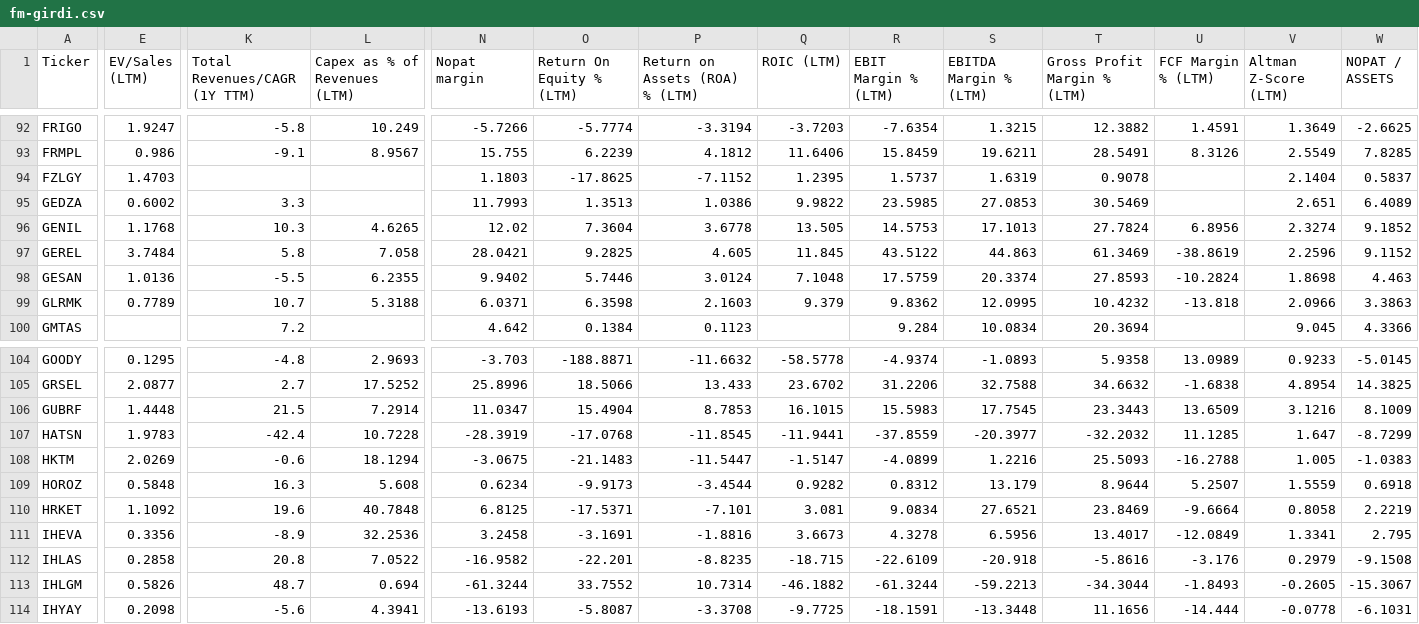
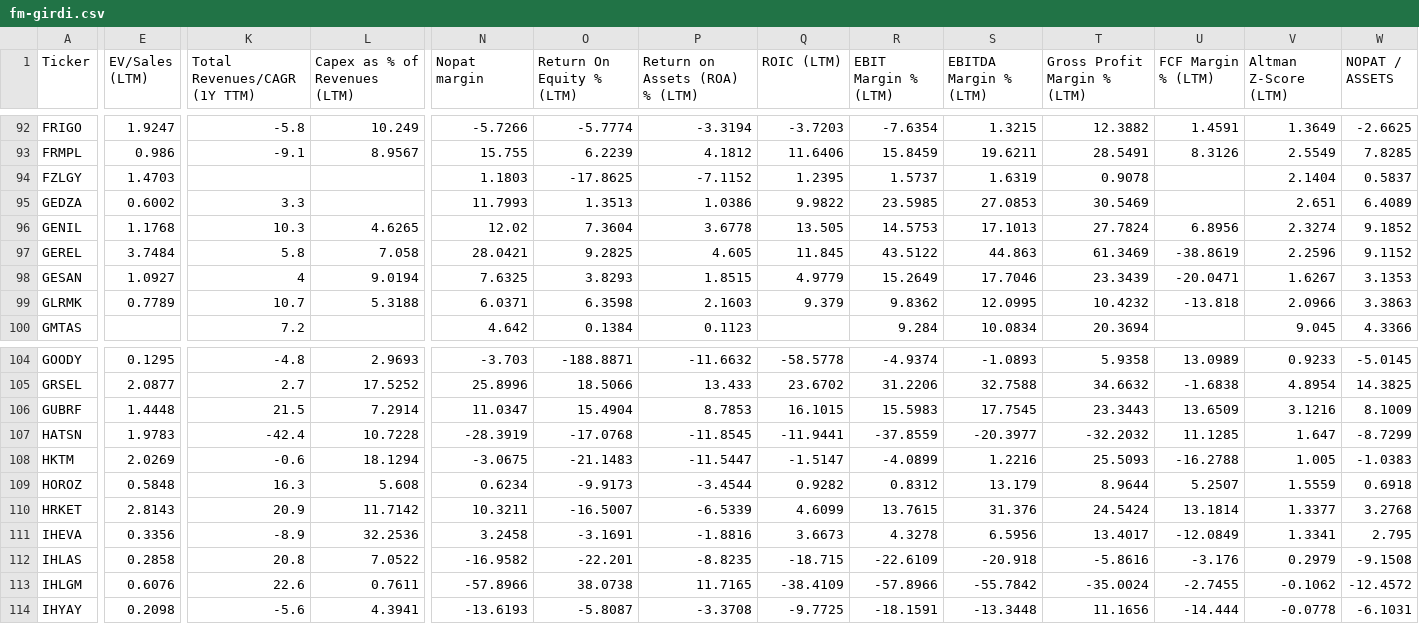
Before and after one commit to fkasap/Ktpanel2, a CSV file: ktpanel/fm-girdi.csv, drawn as a sheet; only a part is shown, gaps mark what is left out; the diff covers the shown part only; the diff names each change by its address in the sheet, - before the commit and + after, or states it on an @@ line.

```diff
--- a/ktpanel/fm-girdi.csv
+++ b/ktpanel/fm-girdi.csv
-E98 (EV/Sales (LTM)): 1.0136
+E98 (EV/Sales (LTM)): 1.0927
-K98 (Total Revenues/CAGR (1Y TTM)): -5.5
+K98 (Total Revenues/CAGR (1Y TTM)): 4
-L98 (Capex as % of Revenues (LTM)): 6.2355
+L98 (Capex as % of Revenues (LTM)): 9.0194
-N98 (Nopat margin): 9.9402
+N98 (Nopat margin): 7.6325
-O98 (Return On Equity % (LTM)): 5.7446
+O98 (Return On Equity % (LTM)): 3.8293
-P98 (Return on Assets (ROA) % (LTM)): 3.0124
+P98 (Return on Assets (ROA) % (LTM)): 1.8515
-Q98 (ROIC (LTM)): 7.1048
+Q98 (ROIC (LTM)): 4.9779
-R98 (EBIT Margin % (LTM)): 17.5759
+R98 (EBIT Margin % (LTM)): 15.2649
-S98 (EBITDA Margin % (LTM)): 20.3374
+S98 (EBITDA Margin % (LTM)): 17.7046
-T98 (Gross Profit Margin % (LTM)): 27.8593
+T98 (Gross Profit Margin % (LTM)): 23.3439
-U98 (FCF Margin % (LTM)): -10.2824
+U98 (FCF Margin % (LTM)): -20.0471
-V98 (Altman Z-Score (LTM)): 1.8698
+V98 (Altman Z-Score (LTM)): 1.6267
-W98 (NOPAT / ASSETS): 4.463
+W98 (NOPAT / ASSETS): 3.1353
-E110 (EV/Sales (LTM)): 1.1092
+E110 (EV/Sales (LTM)): 2.8143
-K110 (Total Revenues/CAGR (1Y TTM)): 19.6
+K110 (Total Revenues/CAGR (1Y TTM)): 20.9
-L110 (Capex as % of Revenues (LTM)): 40.7848
+L110 (Capex as % of Revenues (LTM)): 11.7142
-N110 (Nopat margin): 6.8125
+N110 (Nopat margin): 10.3211
-O110 (Return On Equity % (LTM)): -17.5371
+O110 (Return On Equity % (LTM)): -16.5007
-P110 (Return on Assets (ROA) % (LTM)): -7.101
+P110 (Return on Assets (ROA) % (LTM)): -6.5339
-Q110 (ROIC (LTM)): 3.081
+Q110 (ROIC (LTM)): 4.6099
-R110 (EBIT Margin % (LTM)): 9.0834
+R110 (EBIT Margin % (LTM)): 13.7615
-S110 (EBITDA Margin % (LTM)): 27.6521
+S110 (EBITDA Margin % (LTM)): 31.376
-T110 (Gross Profit Margin % (LTM)): 23.8469
+T110 (Gross Profit Margin % (LTM)): 24.5424
-U110 (FCF Margin % (LTM)): -9.6664
+U110 (FCF Margin % (LTM)): 13.1814
-V110 (Altman Z-Score (LTM)): 0.8058
+V110 (Altman Z-Score (LTM)): 1.3377
-W110 (NOPAT / ASSETS): 2.2219
+W110 (NOPAT / ASSETS): 3.2768
-E113 (EV/Sales (LTM)): 0.5826
+E113 (EV/Sales (LTM)): 0.6076
-K113 (Total Revenues/CAGR (1Y TTM)): 48.7
+K113 (Total Revenues/CAGR (1Y TTM)): 22.6
-L113 (Capex as % of Revenues (LTM)): 0.694
+L113 (Capex as % of Revenues (LTM)): 0.7611
-N113 (Nopat margin): -61.3244
+N113 (Nopat margin): -57.8966
-O113 (Return On Equity % (LTM)): 33.7552
+O113 (Return On Equity % (LTM)): 38.0738
-P113 (Return on Assets (ROA) % (LTM)): 10.7314
+P113 (Return on Assets (ROA) % (LTM)): 11.7165
-Q113 (ROIC (LTM)): -46.1882
+Q113 (ROIC (LTM)): -38.4109
-R113 (EBIT Margin % (LTM)): -61.3244
+R113 (EBIT Margin % (LTM)): -57.8966
-S113 (EBITDA Margin % (LTM)): -59.2213
+S113 (EBITDA Margin % (LTM)): -55.7842
-T113 (Gross Profit Margin % (LTM)): -34.3044
+T113 (Gross Profit Margin % (LTM)): -35.0024
-U113 (FCF Margin % (LTM)): -1.8493
+U113 (FCF Margin % (LTM)): -2.7455
-V113 (Altman Z-Score (LTM)): -0.2605
+V113 (Altman Z-Score (LTM)): -0.1062
-W113 (NOPAT / ASSETS): -15.3067
+W113 (NOPAT / ASSETS): -12.4572
```
Also changed, not shown: 120 edited cells elsewhere in this file, 34 other files.
